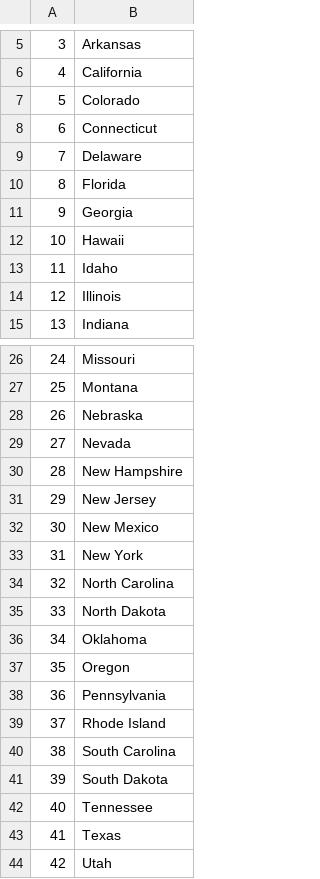
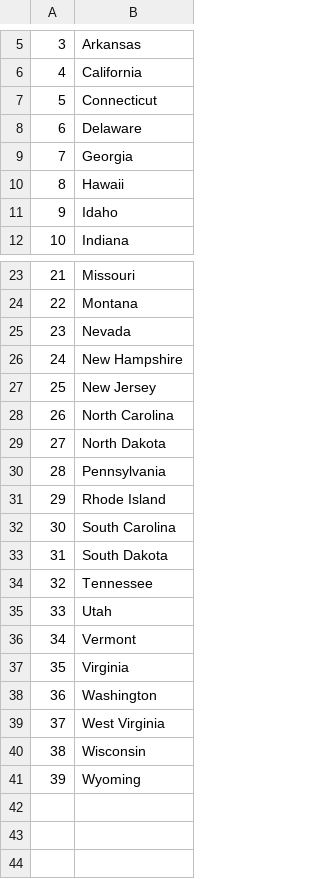
Before and after one commit to dphoenix07/pythonProjects, a CSV file: us-states-game-start/states_to_learn.csv, drawn as a sheet; only a part is shown, gaps mark what is left out; the shorter side is filled out with more unchanged rows; removed rows and columns are numbered as before the commit, all else as after; the diff names each change by its address in the sheet, - before the commit and + after, or states it on an @@ line.

Commit message:
list comprehension

```diff
--- a/us-states-game-start/states_to_learn.csv
+++ b/us-states-game-start/states_to_learn.csv
-row 7: 5 | Colorado
@@ column A renumbered from row 7 down @@
-row 10: 8 | Florida
-row 14: 12 | Illinois
-row 28: 26 | Nebraska
-row 32: 30 | New Mexico
-row 33: 31 | New York
-row 36: 34 | Oklahoma
-row 37: 35 | Oregon
-row 43: 41 | Texas
```
Also changed, not shown: 1 other file.
